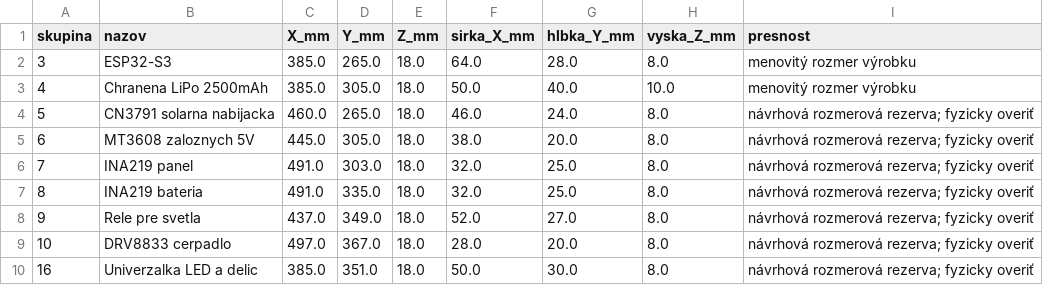
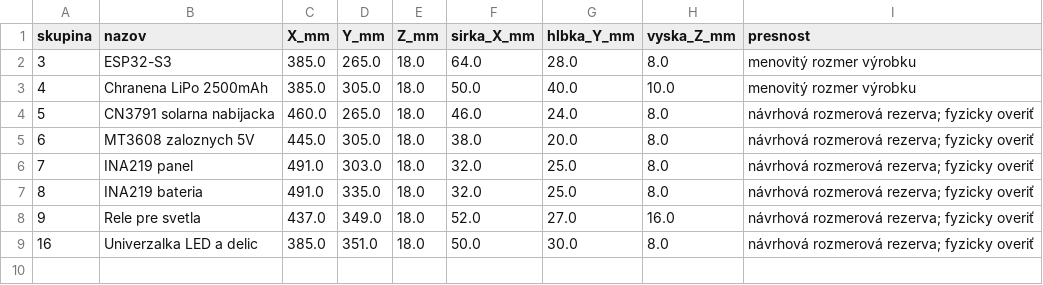
Before and after one commit to matejzm2019/SOC, a CSV file: model-domu/rozmiestnenie-komponentov.csv, drawn as a sheet.

```diff
--- a/model-domu/rozmiestnenie-komponentov.csv
+++ b/model-domu/rozmiestnenie-komponentov.csv
@@ -7,4 +7,3 @@
 8,INA219 bateria,491.0,335.0,18.0,32.0,25.0,8.0,návrhová rozmerová rezerva; fyzicky overiť
-9,Rele pre svetla,437.0,349.0,18.0,52.0,27.0,8.0,návrhová rozmerová rezerva; fyzicky overiť
-10,DRV8833 cerpadlo,497.0,367.0,18.0,28.0,20.0,8.0,návrhová rozmerová rezerva; fyzicky overiť
+9,Rele pre svetla,437.0,349.0,18.0,52.0,27.0,16.0,návrhová rozmerová rezerva; fyzicky overiť
 16,Univerzalka LED a delic,385.0,351.0,18.0,50.0,30.0,8.0,návrhová rozmerová rezerva; fyzicky overiť
```
Also changed, not shown: model-domu/dlzky-vodicov.csv, model-domu/rezaci-plan.csv, 52 other files.
